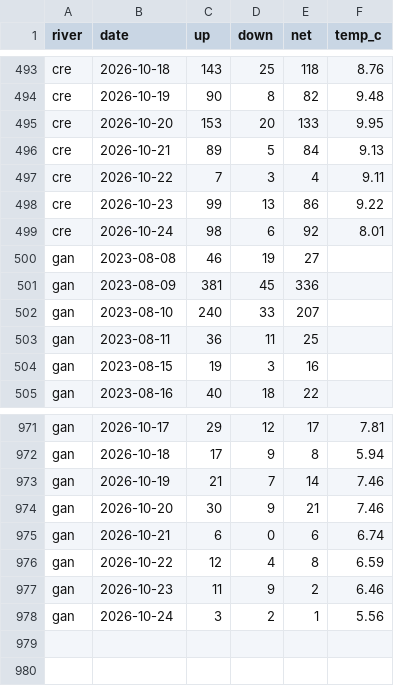
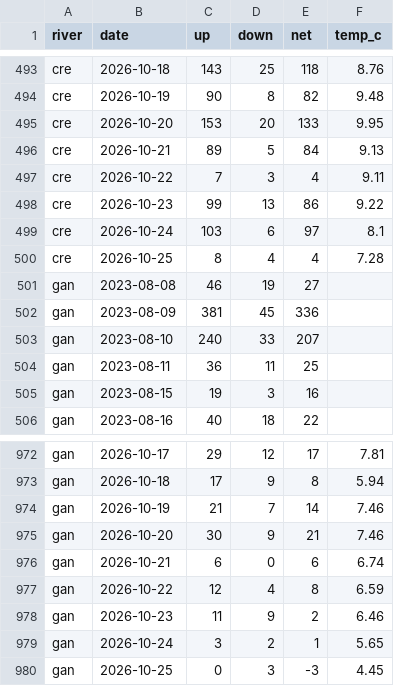
Before and after one commit to tomgrizz/guess-the-run, a CSV file: data/counts_daily.csv, drawn as a sheet; only a part is shown, gaps mark what is left out.

```diff
--- a/data/counts_daily.csv
+++ b/data/counts_daily.csv
@@ -498,3 +498,4 @@ cre,2026-10-22,7,3,4,9.11
 cre,2026-10-23,99,13,86,9.22
-cre,2026-10-24,98,6,92,8.01
+cre,2026-10-24,103,6,97,8.1
+cre,2026-10-25,8,4,4,7.28
 gan,2023-08-08,46,19,27,
@@ -977,2 +978,3 @@ gan,2026-10-22,12,4,8,6.59
 gan,2026-10-23,11,9,2,6.46
-gan,2026-10-24,3,2,1,5.56
+gan,2026-10-24,3,2,1,5.65
+gan,2026-10-25,0,3,-3,4.45
```
Also changed, not shown: 1 other file.
